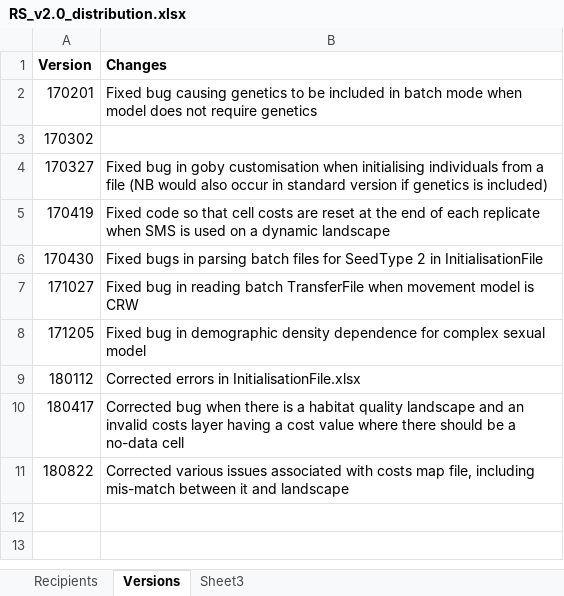
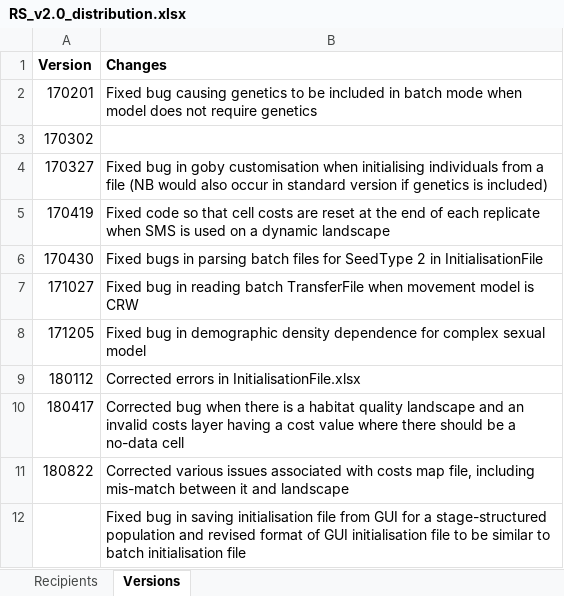
Before and after one commit to RangeShifter/RangeShiftR-pkg, an Excel workbook: doc/RS_v2.0_distribution.xlsx, sheet Versions, drawn as a sheet; values as stored, in another font and other column widths than the file's, no borders; the diff names each change by its address in the sheet, - before the commit and + after, or states it on an @@ line.

Commit message:
Updated distribution log

```diff
--- a/doc/RS_v2.0_distribution.xlsx (sheet Versions)
+++ b/doc/RS_v2.0_distribution.xlsx (sheet Versions)
-sheet tab: Sheet3
+row 12:  | Fixed bug in saving initialisation file from GUI for a stage-structured population and revised format of GUI initialisation file to be similar to batch initialisation file
```
